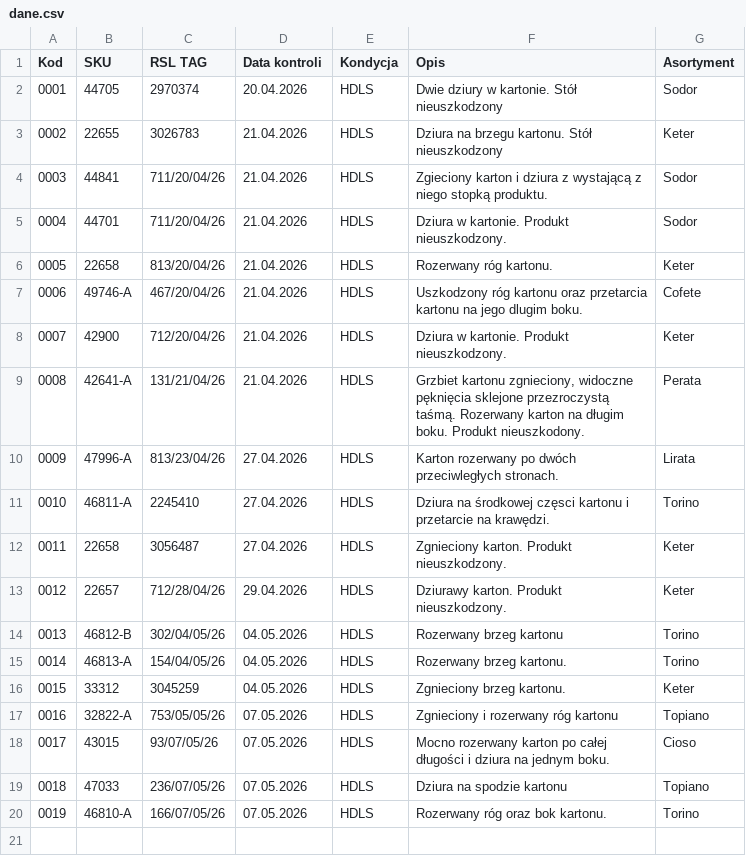
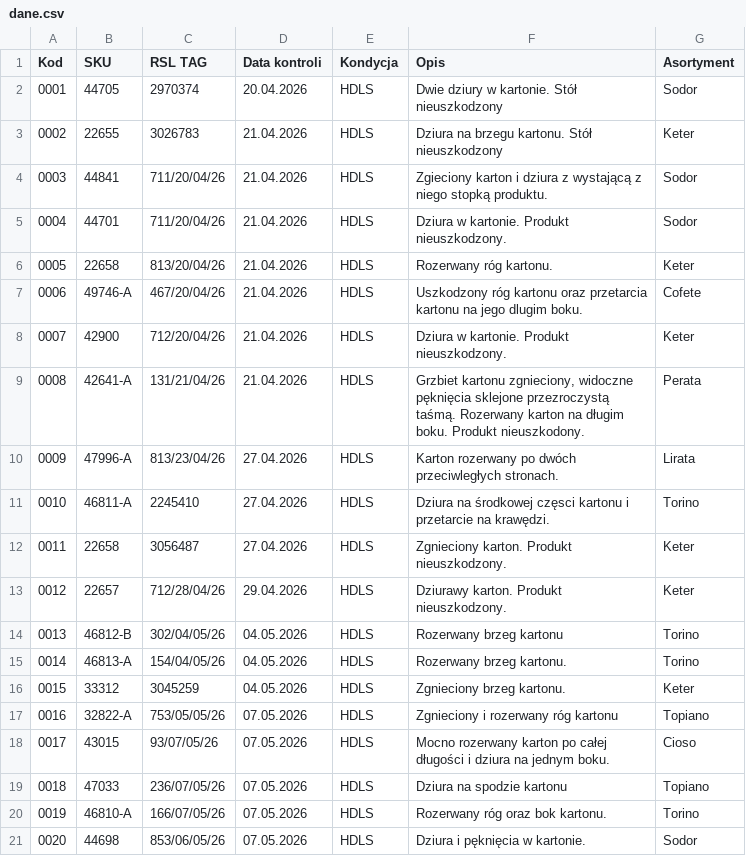
Before and after one commit to logi-meblob/katalog-kontroli, a CSV file: dane.csv, drawn as a sheet.

Commit message:
Restore header and add new SKU entry
Restored the header row and added a new entry for SKU 0020.

```diff
--- a/dane.csv
+++ b/dane.csv
@@ -20 +20,2 @@
 0019;46810-A;166/07/05/26;07.05.2026;HDLS;Rozerwany róg oraz bok kartonu.;Torino
+0020;44698;853/06/05/26;07.05.2026;HDLS;Dziura i pęknięcia w kartonie.;Sodor
```
